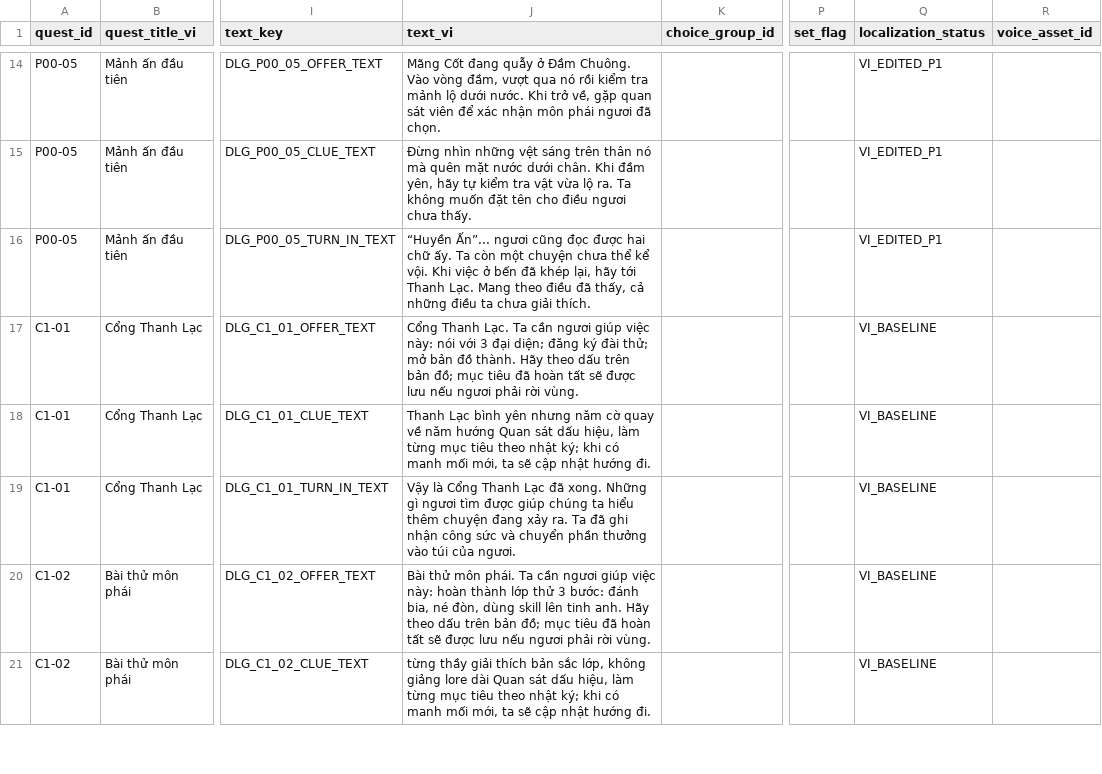
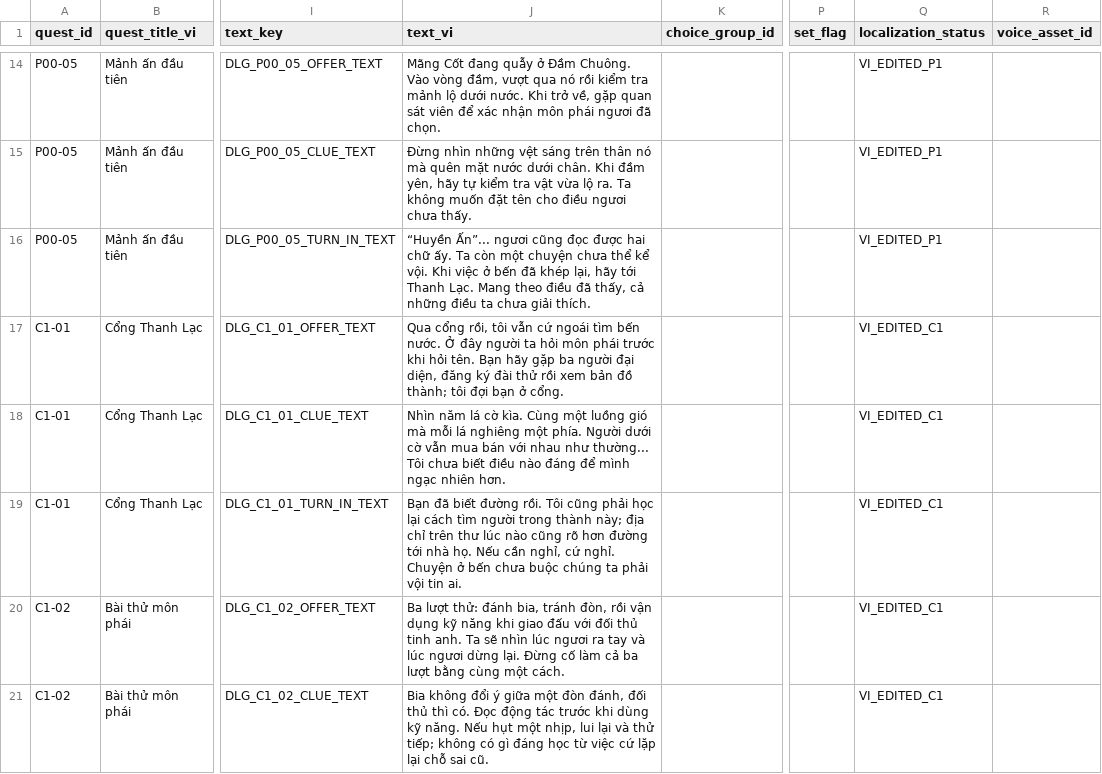
Before and after one commit to khanhcoder97/ngumach-huyenan, a CSV file: docs/production/Quest_Dialogue_Production_Data_vi.csv, drawn as a sheet; only a part is shown, gaps mark what is left out; the diff covers the shown part only; the diff names each change by its address in the sheet, - before the commit and + after, or states it on an @@ line.

```diff
--- a/docs/production/Quest_Dialogue_Production_Data_vi.csv
+++ b/docs/production/Quest_Dialogue_Production_Data_vi.csv
-J17 (text_vi): Cổng Thanh Lạc. Ta cần ngươi giúp việc này: nói với 3 đại diện; đăng ký đài thử; mở bản đồ thành. Hãy theo dấu trên bản đồ; mục tiêu đã hoàn tất sẽ được lưu nếu ngươi phải rời vùng.
+J17 (text_vi): Qua cổng rồi, tôi vẫn cứ ngoái tìm bến nước. Ở đây người ta hỏi môn phái trước khi hỏi tên. Bạn hãy gặp ba người đại diện, đăng ký đài thử rồi xem bản đồ thành; tôi đợi bạn ở cổng.
-Q17:Q21 (localization_status): VI_BASELINE
+Q17:Q21 (localization_status): VI_EDITED_C1
-J18 (text_vi): Thanh Lạc bình yên nhưng năm cờ quay về năm hướng Quan sát dấu hiệu, làm từng mục tiêu theo nhật ký; khi có manh mối mới, ta sẽ cập nhật hướng đi.
+J18 (text_vi): Nhìn năm lá cờ kìa. Cùng một luồng gió mà mỗi lá nghiêng một phía. Người dưới cờ vẫn mua bán với nhau như thường... Tôi chưa biết điều nào đáng để mình ngạc nhiên hơn.
-J19 (text_vi): Vậy là Cổng Thanh Lạc đã xong. Những gì ngươi tìm được giúp chúng ta hiểu thêm chuyện đang xảy ra. Ta đã ghi nhận công sức và chuyển phần thưởng vào túi của ngươi.
+J19 (text_vi): Bạn đã biết đường rồi. Tôi cũng phải học lại cách tìm người trong thành này; địa chỉ trên thư lúc nào cũng rõ hơn đường tới nhà họ. Nếu cần nghỉ, cứ nghỉ. Chuyện ở bến chưa buộc chúng ta phải vội tin ai.
-J20 (text_vi): Bài thử môn phái. Ta cần ngươi giúp việc này: hoàn thành lớp thử 3 bước: đánh bia, né đòn, dùng skill lên tinh anh. Hãy theo dấu trên bản đồ; mục tiêu đã hoàn tất sẽ được lưu nếu ngươi phải rời vùng.
+J20 (text_vi): Ba lượt thử: đánh bia, tránh đòn, rồi vận dụng kỹ năng khi giao đấu với đối thủ tinh anh. Ta sẽ nhìn lúc ngươi ra tay và lúc ngươi dừng lại. Đừng cố làm cả ba lượt bằng cùng một cách.
-J21 (text_vi): từng thầy giải thích bản sắc lớp, không giảng lore dài Quan sát dấu hiệu, làm từng mục tiêu theo nhật ký; khi có manh mối mới, ta sẽ cập nhật hướng đi.
+J21 (text_vi): Bia không đổi ý giữa một đòn đánh, đối thủ thì có. Đọc động tác trước khi dùng kỹ năng. Nếu hụt một nhịp, lui lại và thử tiếp; không có gì đáng học từ việc cứ lặp lại chỗ sai cũ.
```
Also changed, not shown: 26 edited cells elsewhere in this file, 3 other files.
